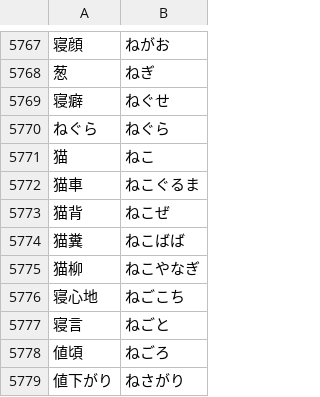
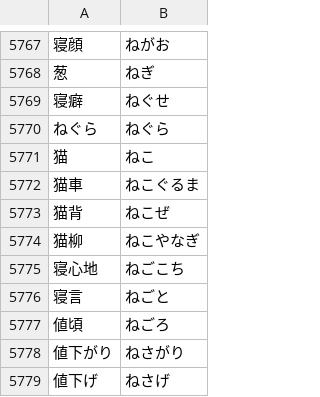
Before and after one commit to AoSankaku/passphrase-generator-japanese, a CSV file: src/assets/wordlist.csv, drawn as a sheet; only a part is shown, gaps mark what is left out; the shorter side is filled out with more unchanged rows.

Commit message:
Remove improper word

```diff
--- a/src/assets/wordlist.csv
+++ b/src/assets/wordlist.csv
@@ -5773,3 +5773,2 @@
 猫背,ねこぜ
-猫糞,ねこばば
 猫柳,ねこやなぎ
```
